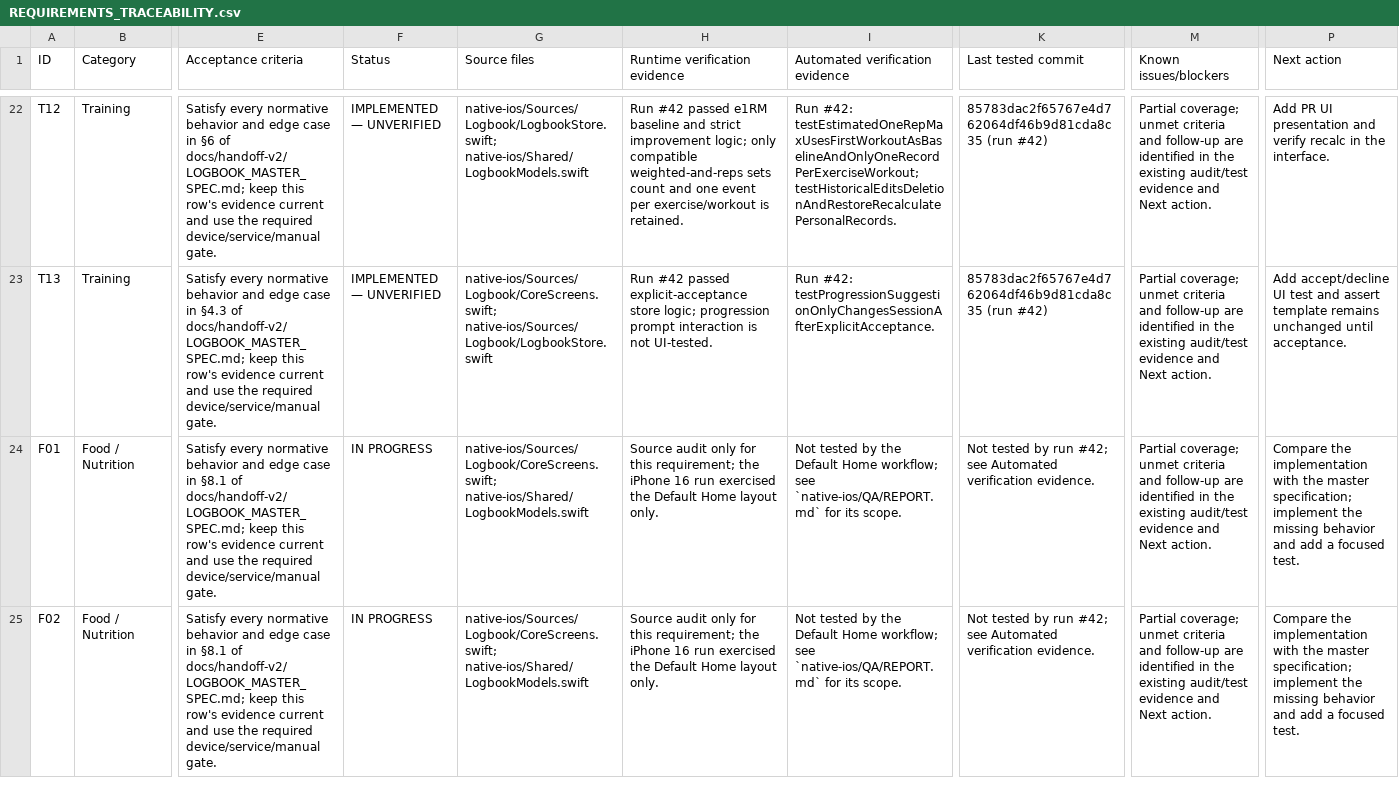
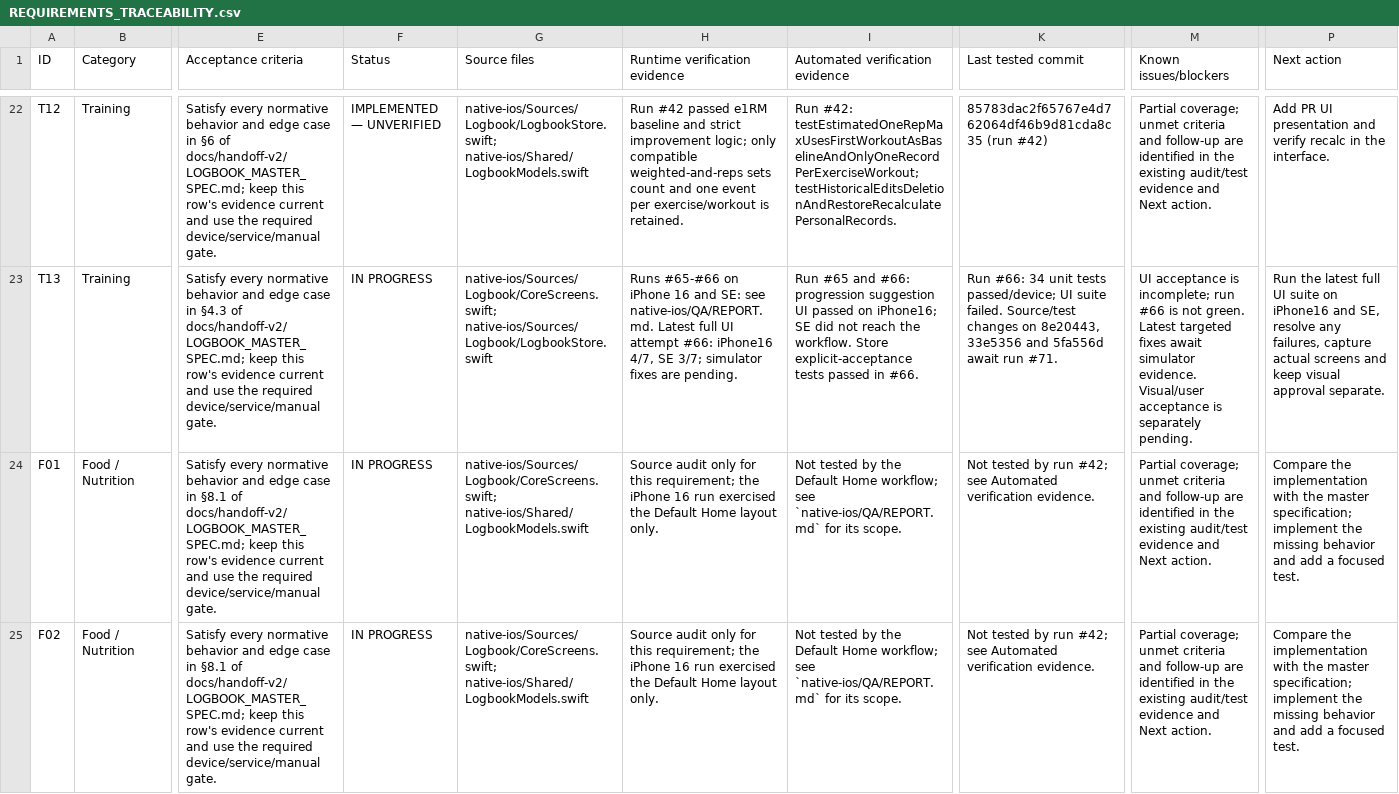
Before and after one commit to jacksonpjwilson-dev/logbook-v2, a CSV file: native-ios/QA/REQUIREMENTS_TRACEABILITY.csv, drawn as a sheet; only a part is shown, gaps mark what is left out; the diff covers the shown part only; the diff names each change by its address in the sheet, - before the commit and + after, or states it on an @@ line.

Commit message:
Refresh Training verification status and evidence

```diff
--- a/native-ios/QA/REQUIREMENTS_TRACEABILITY.csv
+++ b/native-ios/QA/REQUIREMENTS_TRACEABILITY.csv
-F23 (Status): IMPLEMENTED — UNVERIFIED
+F23 (Status): IN PROGRESS
-H23 (Runtime verification evidence): Run #42 passed explicit-acceptance store logic; progression prompt interaction is not UI-tested.
+H23 (Runtime verification evidence): Runs #65-#66 on iPhone 16 and SE: see native-ios/QA/REPORT.md. Latest full UI attempt #66: iPhone16 4/7, SE 3/7; simulator fixes are pending.
-I23 (Automated verification evidence): Run #42: testProgressionSuggestionOnlyChangesSessionAfterExplicitAcceptance.
+I23 (Automated verification evidence): Run #65 and #66: progression suggestion UI passed on iPhone16; SE did not reach the workflow. Store explicit-acceptance tests passed in #66.
-K23 (Last tested commit): 85783dac2f65767e4d762064df46b9d81cda8c35 (run #42)
+K23 (Last tested commit): Run #66: 34 unit tests passed/device; UI suite failed. Source/test changes on 8e20443, 33e5356 and 5fa556d await run #71.
-M23 (Known issues/blockers): Partial coverage; unmet criteria and follow-up are identified in the existing audit/test evidence and Next action.
+M23 (Known issues/blockers): UI acceptance is incomplete; run #66 is not green. Latest targeted fixes await simulator evidence. Visual/user acceptance is separately pending.
-P23 (Next action): Add accept/decline UI test and assert template remains unchanged until acceptance.
+P23 (Next action): Run the latest full UI suite on iPhone16 and SE, resolve any failures, capture actual screens and keep visual approval separate.
```
Also changed, not shown: 30 edited cells elsewhere in this file, 6 other files.
